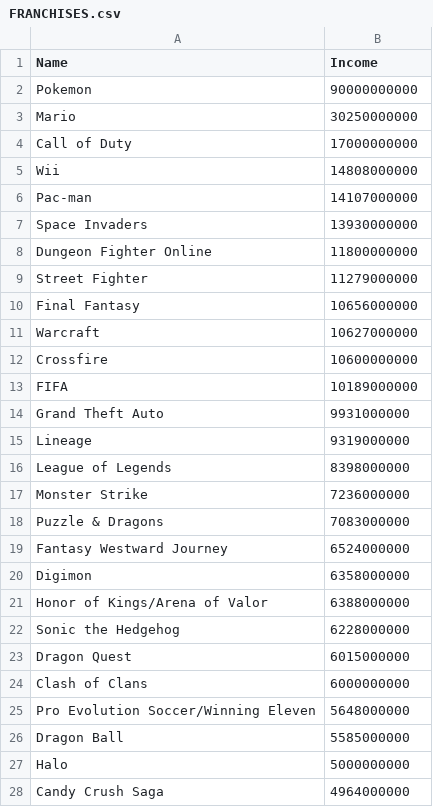
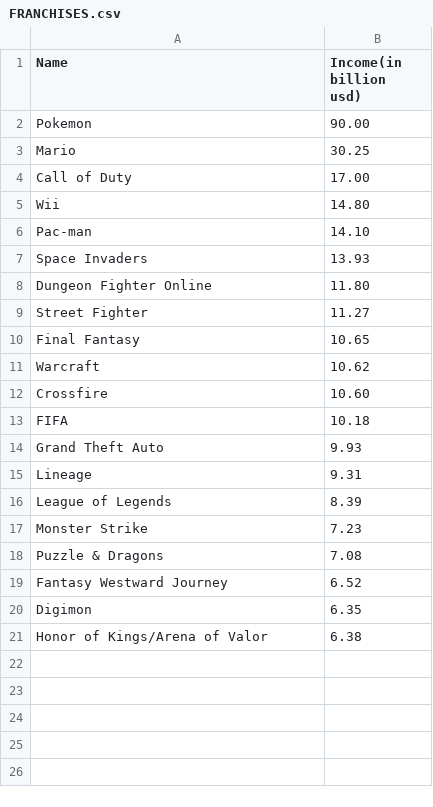
Before and after one commit to Passakorn777/PSIT63, a CSV file: data/FRANCHISES.csv, drawn as a sheet; only a part is shown; the diff covers the shown part only.

Commit message:
Add files via upload

```diff
--- a/data/FRANCHISES.csv
+++ b/data/FRANCHISES.csv
@@ -1,28 +1,21 @@
-Name,Income
-Pokemon,90000000000
-Mario,30250000000
-Call of Duty,17000000000
-Wii,14808000000
-Pac-man,14107000000
-Space Invaders,13930000000
-Dungeon Fighter Online,11800000000
-Street Fighter,11279000000
-Final Fantasy,10656000000
-Warcraft,10627000000
-Crossfire,10600000000
-FIFA,10189000000
-Grand Theft Auto,9931000000
-Lineage,9319000000
-League of Legends,8398000000
-Monster Strike,7236000000
-Puzzle & Dragons,7083000000
-Fantasy Westward Journey,6524000000
-Digimon,6358000000
-Honor of Kings/Arena of Valor,6388000000
-Sonic the Hedgehog,6228000000
-Dragon Quest,6015000000
-Clash of Clans,6000000000
-Pro Evolution Soccer/Winning Eleven,5648000000
-Dragon Ball,5585000000
-Halo,5000000000
-Candy Crush Saga,4964000000
+Name,Income(in billion usd)
+Pokemon, 90.00
+Mario, 30.25
+Call of Duty,17.00
+Wii,14.80
+Pac-man,14.10
+Space Invaders,13.93
+Dungeon Fighter Online,11.80
+Street Fighter,11.27
+Final Fantasy,10.65
+Warcraft,10.62
+Crossfire,10.60
+FIFA,10.18
+Grand Theft Auto,9.93
+Lineage,9.31
+League of Legends,8.39
+Monster Strike,7.23
+Puzzle & Dragons,7.08
+Fantasy Westward Journey,6.52
+Digimon,6.35
+Honor of Kings/Arena of Valor,6.38
```
Also changed, not shown: 3 removed rows elsewhere in this file.
